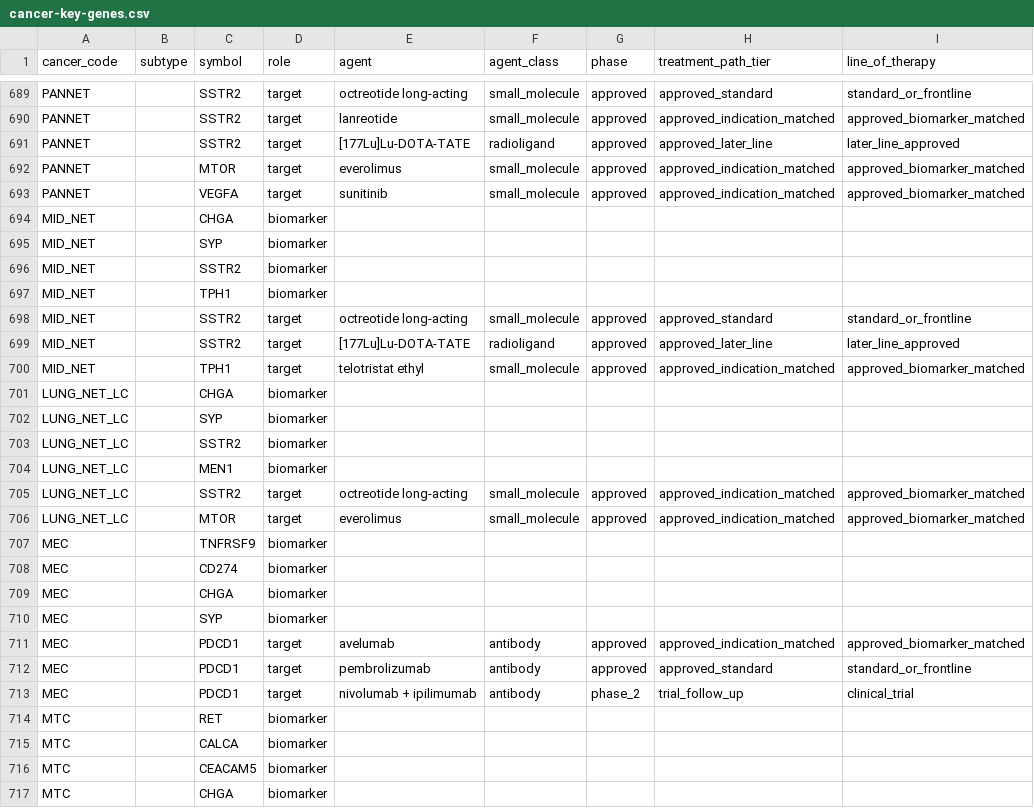
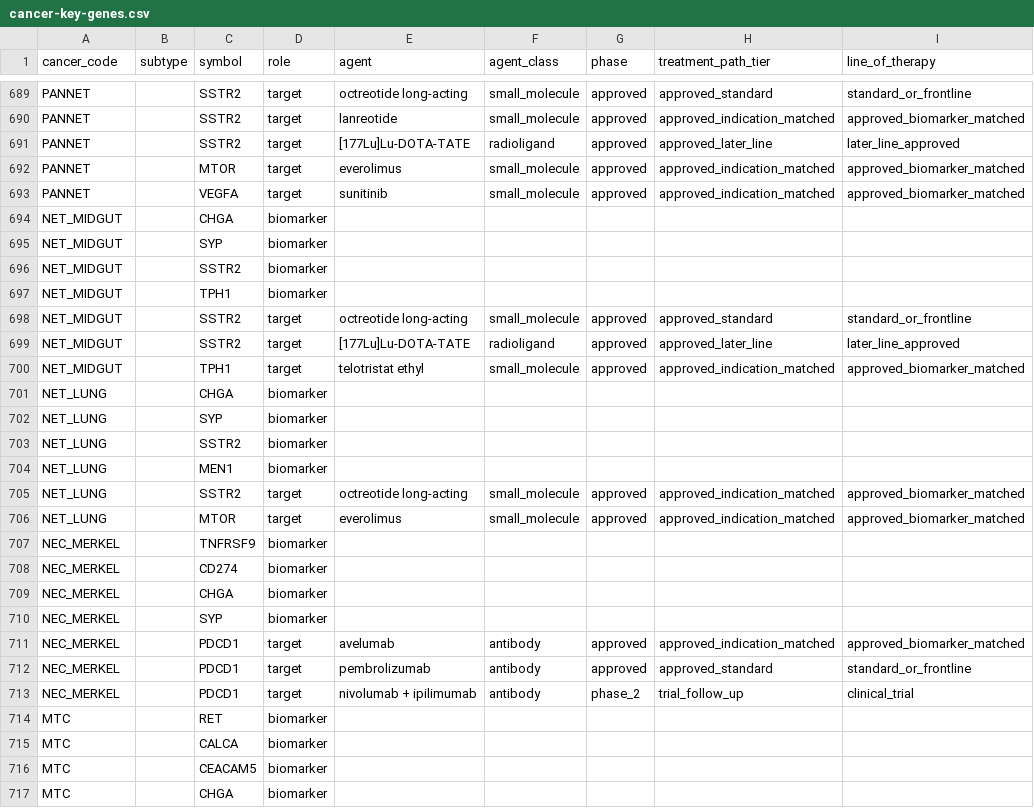
Before and after one commit to pirl-unc/pirlygenes, a CSV file: pirlygenes/data/cancer-key-genes.csv, drawn as a sheet; only a part is shown, gaps mark what is left out; the diff names each change by its address in the sheet, - before the commit and + after, or states it on an @@ line.

```diff
--- a/pirlygenes/data/cancer-key-genes.csv
+++ b/pirlygenes/data/cancer-key-genes.csv
-A694:A700 (cancer_code): MID_NET
+A694:A700 (cancer_code): NET_MIDGUT
-A701:A706 (cancer_code): LUNG_NET_LC
+A701:A706 (cancer_code): NET_LUNG
-A707:A713 (cancer_code): MEC
+A707:A713 (cancer_code): NEC_MERKEL
```
Also changed, not shown: pirlygenes/data/cancer-fusions.csv, pirlygenes/data/cancer-lineage-panels.csv, 16 other files.
